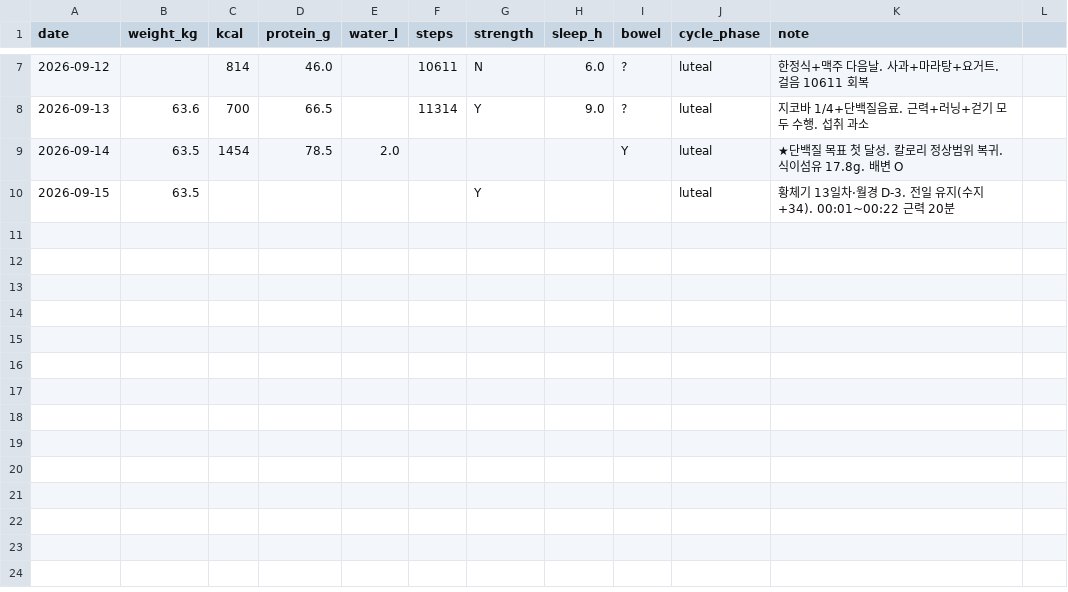
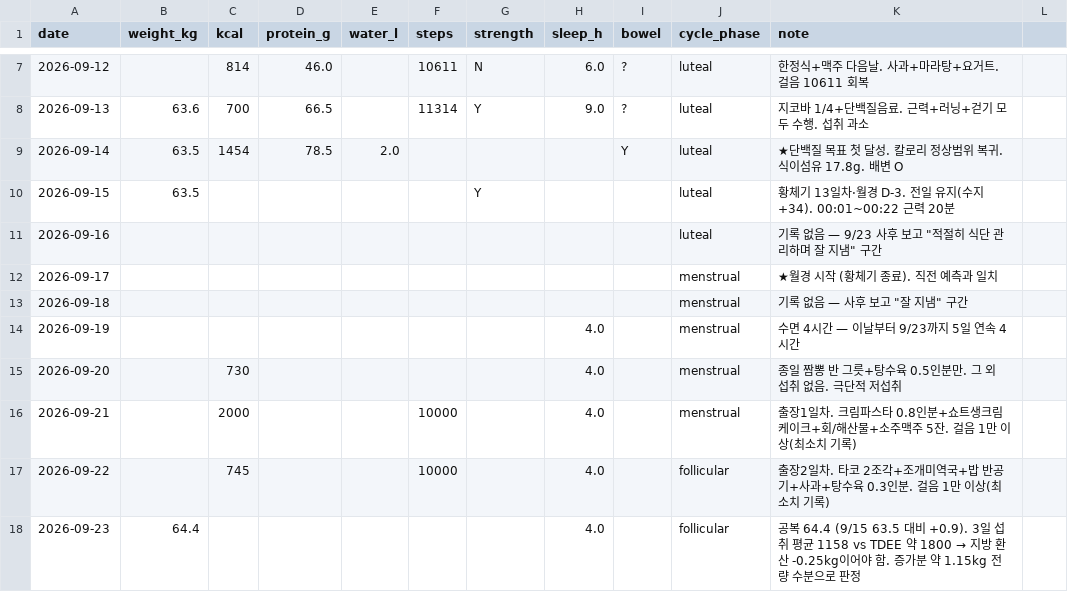
Before and after one commit to hyeahn-glitch/my-ai-judge, a CSV file: diet/data/metrics.csv, drawn as a sheet; only a part is shown, gaps mark what is left out; the diff names each change by its address in the sheet, - before the commit and + after, or states it on an @@ line.

```diff
--- a/diet/data/metrics.csv
+++ b/diet/data/metrics.csv
+row 11: 2026-09-16 |  |  |  |  |  |  |  |  | luteal | 기록 없음 — 9/23 사후 보고 "적절히 식단 관리하며 잘 지냄" 구간
+row 12: 2026-09-17 |  |  |  |  |  |  |  |  | menstrual | ★월경 시작 (황체기 종료). 직전 예측과 일치
+row 13: 2026-09-18 |  |  |  |  |  |  |  |  | menstrual | 기록 없음 — 사후 보고 "잘 지냄" 구간
+row 14: 2026-09-19 |  |  |  |  |  |  | 4.0 |  | menstrual | 수면 4시간 — 이날부터 9/23까지 5일 연속 4시간
+row 15: 2026-09-20 |  | 730 |  |  |  |  | 4.0 |  | menstrual | 종일 짬뽕 반 그릇+탕수육 0.5인분만. 그 외 섭취 없음. 극단적 저섭취
+row 16: 2026-09-21 |  | 2000 |  |  | 10000 |  | 4.0 |  | menstrual | 출장1일차. 크림파스타 0.8인분+쇼트생크림케이크+회/해산물+소주맥주 5잔. 걸음 1만 이상(최소치 기록)
+row 17: 2026-09-22 |  | 745 |  |  | 10000 |  | 4.0 |  | follicular | 출장2일차. 타코 2조각+조개미역국+밥 반공기+사과+탕수육 0.3인분. 걸음 1만 이상(최소치 기록)
+row 18: 2026-09-23 | 64.4 |  |  |  |  |  | 4.0 |  | follicular | 공복 64.4 (9/15 63.5 대비 +0.9). 3일 섭취 평균 1158 vs TDEE 약 1800 → 지방 환산 -0.25kg이어야 함. 증가분 약 1.15kg 전량 수분으로 판정
```
Also changed, not shown: 3 other files.
